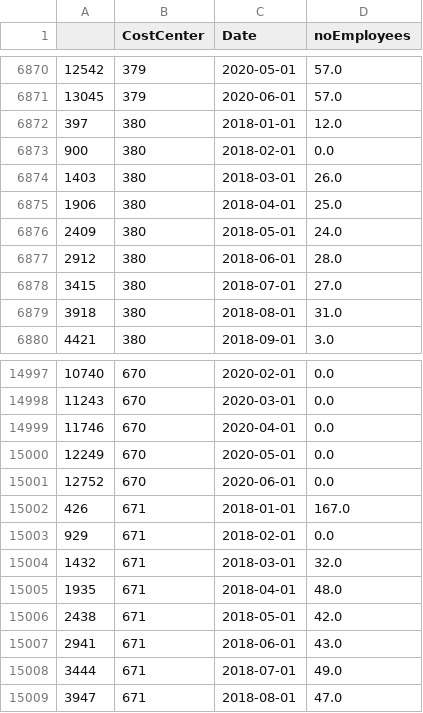
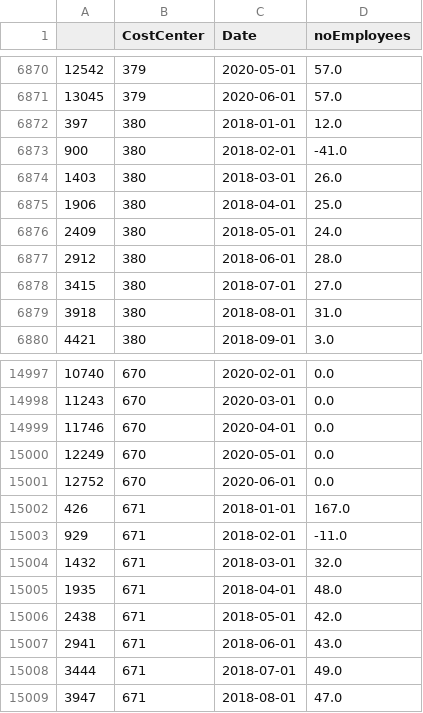
Before and after one commit to pernillekober/Visual-Analytics, a CSV file: VA-A2/Transformed_data/full_emp_data.csv (was VA-A2/full_emp_data.csv), drawn as a sheet; only a part is shown, gaps mark what is left out.

```diff
--- a/VA-A2/full_emp_data.csv
+++ b/VA-A2/Transformed_data/full_emp_data.csv
@@ -6872,3 +6872,3 @@
 397,380,2018-01-01,12.0
-900,380,2018-02-01,0.0
+900,380,2018-02-01,-41.0
 1403,380,2018-03-01,26.0
@@ -15002,3 +15002,3 @@
 426,671,2018-01-01,167.0
-929,671,2018-02-01,0.0
+929,671,2018-02-01,-11.0
 1432,671,2018-03-01,32.0
```
Also changed, not shown: 6 other files.
